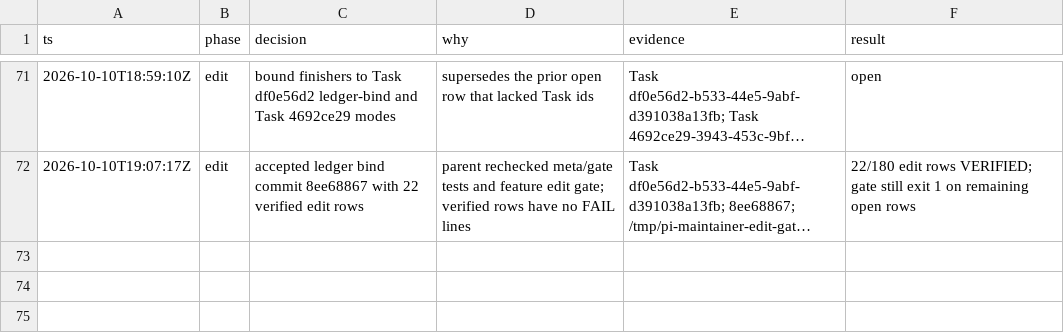
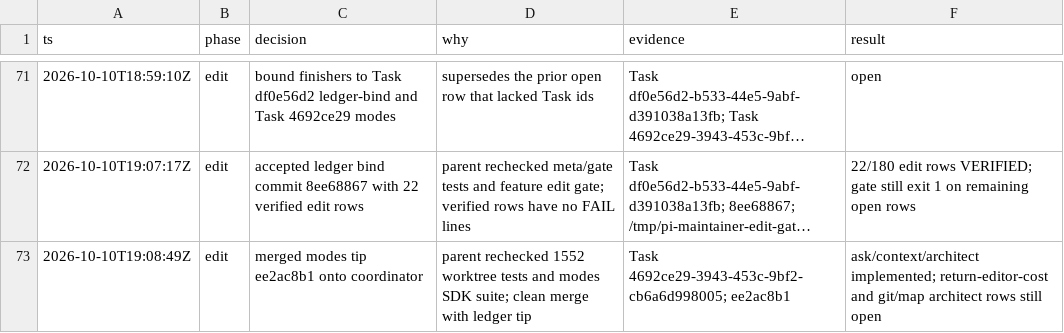
Before and after one commit to just-joshn/pi-customizations, a TSV file: extensions/pi-maintainer/docs/decisions.tsv, drawn as a sheet; only a part is shown, gaps mark what is left out; long unchanged cells end in …; the diff names each change by its address in the sheet, - before the commit and + after, or states it on an @@ line.

Commit message:
docs(pi-maintainer): accept ask, context, and architect mode merge

```diff
--- a/extensions/pi-maintainer/docs/decisions.tsv
+++ b/extensions/pi-maintainer/docs/decisions.tsv
+row 73: 2026-10-10T19:08:49Z | edit | merged modes tip ee2ac8b1 onto coordinator | parent rechecked 1552 worktree tests and modes SDK suite; clean merge with ledger tip | Task 4692ce29-3943-453c-9bf2-cb6a6d998005; ee2ac8b1 | ask/context/architect implemented; return-editor-cost and git/map architect rows still open
```
